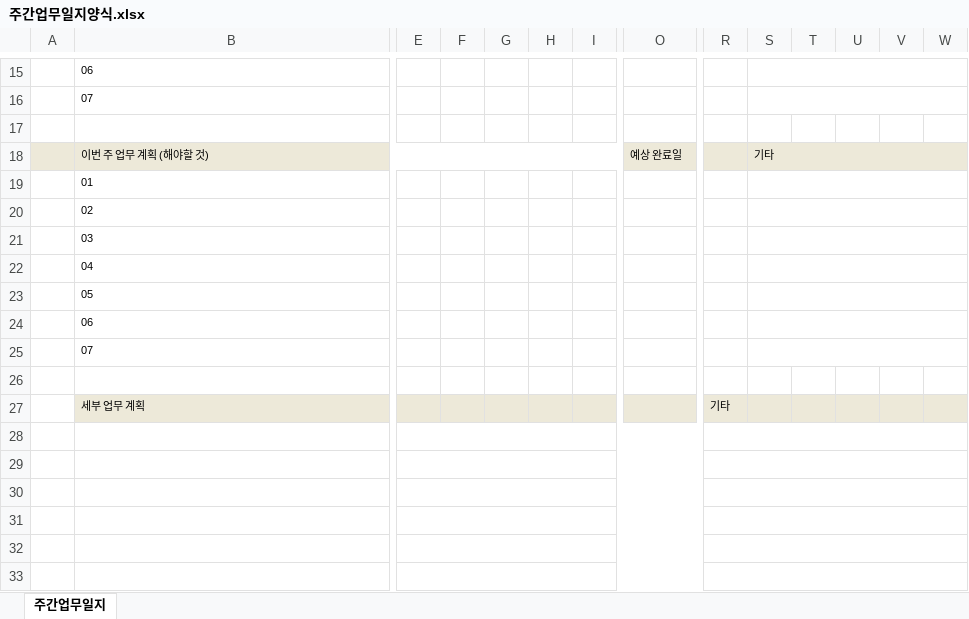
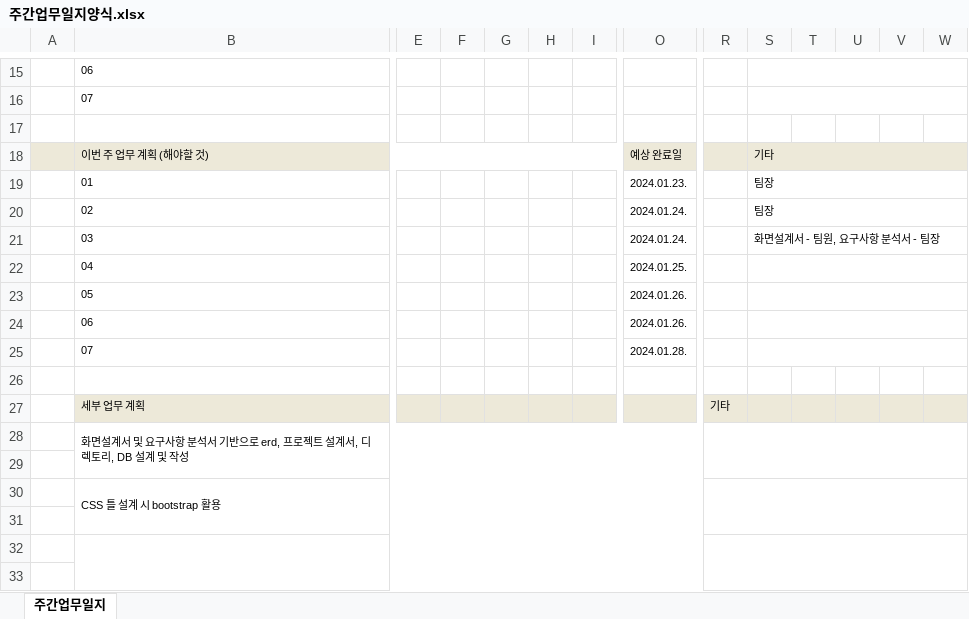
Before and after one commit to stacktack2/second_team_project, an Excel workbook: 02.주간보고서 제출(매주 월요일)/주간업무일지양식.xlsx, sheet 주간업무일지, drawn as a sheet; only a part is shown, gaps mark what is left out; values as stored, in another font and other column widths than the file's, no borders; removed rows and columns are numbered as before the commit, all else as after; rows hold the shown columns only; the diff covers the shown part only; the diff names each change by its address in the sheet, - before the commit and + after, or states it on an @@ line.

Commit message:
프로젝트 설계서, 회의록, 주간업무일지양식 수정

```diff
--- a/02.주간보고서 제출(매주 월요일)/주간업무일지양식.xlsx (sheet 주간업무일지)
+++ b/02.주간보고서 제출(매주 월요일)/주간업무일지양식.xlsx (sheet 주간업무일지)
-row 19:  | 01
-row 20:  | 02
-row 21:  | 03
-row 22:  | 04
-row 23:  | 05
-row 24:  | 06
-row 25:  | 07
+row 19:  | 01 |  |  |  |  |  | 2024.01.23. |  | 팀장
+row 20:  | 02 |  |  |  |  |  | 2024.01.24. |  | 팀장
+row 21:  | 03 |  |  |  |  |  | 2024.01.24. |  | 화면설계서 - 팀원, 요구사항 분석서 - 팀장
+row 22:  | 04 |  |  |  |  |  | 2024.01.25.
+row 23:  | 05 |  |  |  |  |  | 2024.01.26.
+row 24:  | 06 |  |  |  |  |  | 2024.01.26.
+row 25:  | 07 |  |  |  |  |  | 2024.01.28.
+row 28:  | 화면설계서 및 요구사항 분석서 기반으로 erd, 프로젝트 설계서, 디렉토리, DB 설계 및 작성
-E28:Q28 merged
-R28:W28 merged
-B30: (empty)
+B30: CSS 틀 설계 시 bootstrap 활용
+B30:Q31 merged
-E29:Q29 merged
-R29:W29 merged
+R30:W31 merged
-row 30: (empty)
-E31:Q31 merged
-R31:W31 merged
+B32:Q33 merged
-E32:Q32 merged
-R32:W32 merged
+R32:W33 merged
-E33:Q33 merged
-R33:W33 merged
```
Also changed, not shown: 2 added rows, 2 removed rows, 2 edited cells and merged cells elsewhere in this sheet, 3 other files.
